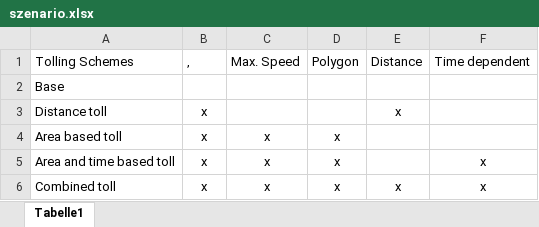
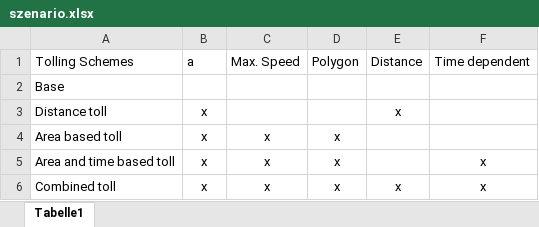
Before and after one commit to Sebastian-Gerken/matsim-leipzig-senf50, an Excel workbook: keineahnung/szenario.xlsx, sheet Tabelle1, drawn as a sheet; values as stored, in another font and other column widths than the file's, no borders; the diff names each change by its address in the sheet, - before the commit and + after, or states it on an @@ line.

```diff
--- a/keineahnung/szenario.xlsx (sheet Tabelle1)
+++ b/keineahnung/szenario.xlsx (sheet Tabelle1)
-B1: ‚
+B1: a
```
